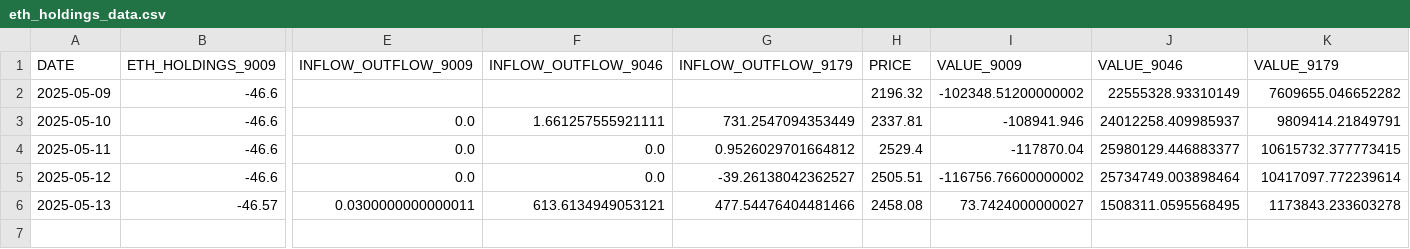
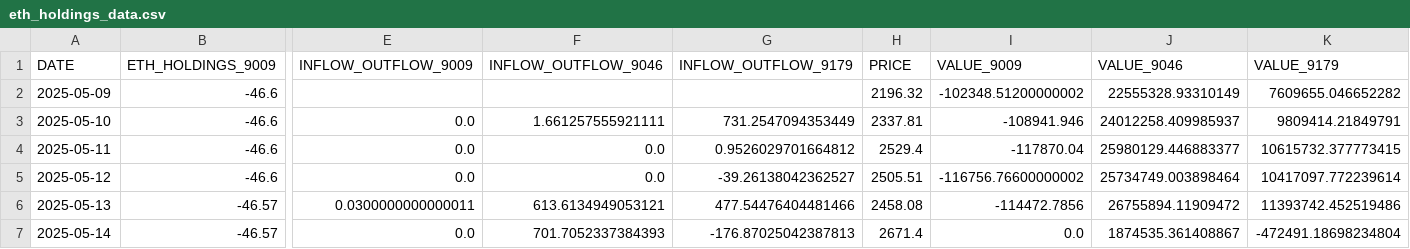
Before and after one commit to chamadihimaya/HKEX_ETH_HOLDINGS, a CSV file: eth_holdings_data.csv, drawn as a sheet; only a part is shown, gaps mark what is left out; rows hold the shown columns only; the diff names each change by its address in the sheet, - before the commit and + after, or states it on an @@ line.

```diff
--- a/eth_holdings_data.csv
+++ b/eth_holdings_data.csv
-I6 (VALUE_9009): 73.7424000000027
+I6 (VALUE_9009): -114472.7856
-J6 (VALUE_9046): 1508311.0595568495
+J6 (VALUE_9046): 26755894.11909472
-K6 (VALUE_9179): 1173843.233603278
+K6 (VALUE_9179): 11393742.452519486
+row 7: 2025-05-14 | -46.57 | 0.0 | 701.7052337384393 | -176.87025042387813 | 2671.4 | 0.0 | 1874535.361408867 | -472491.18698234804
```
